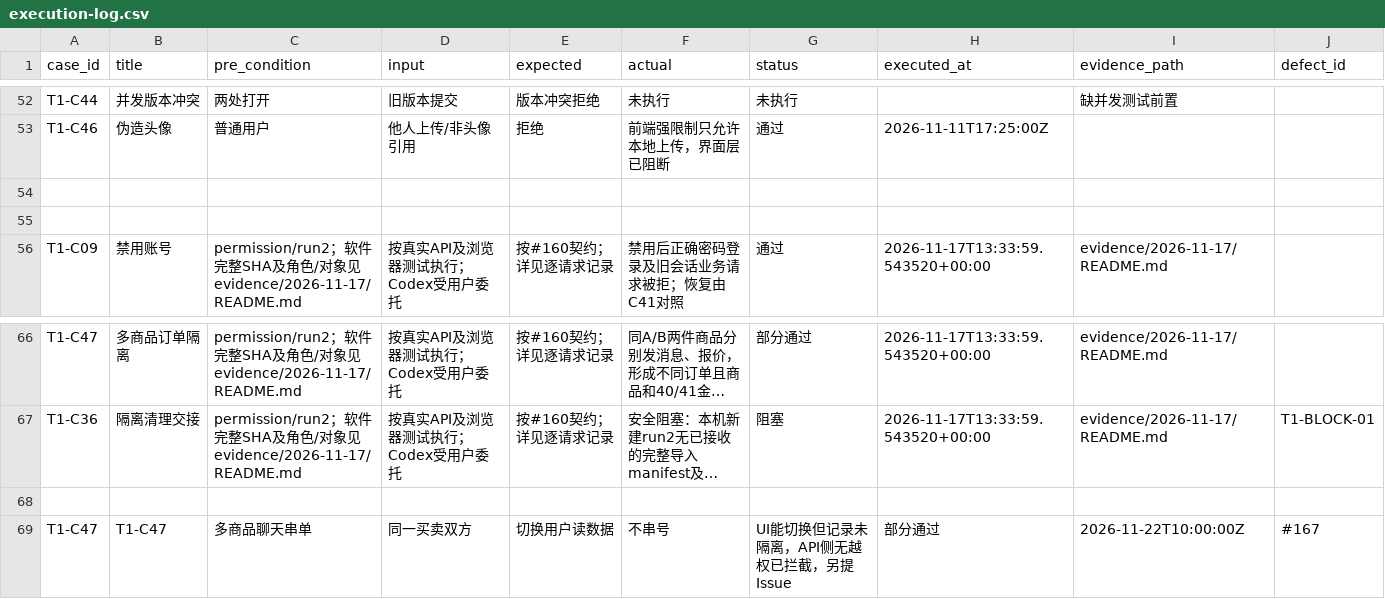
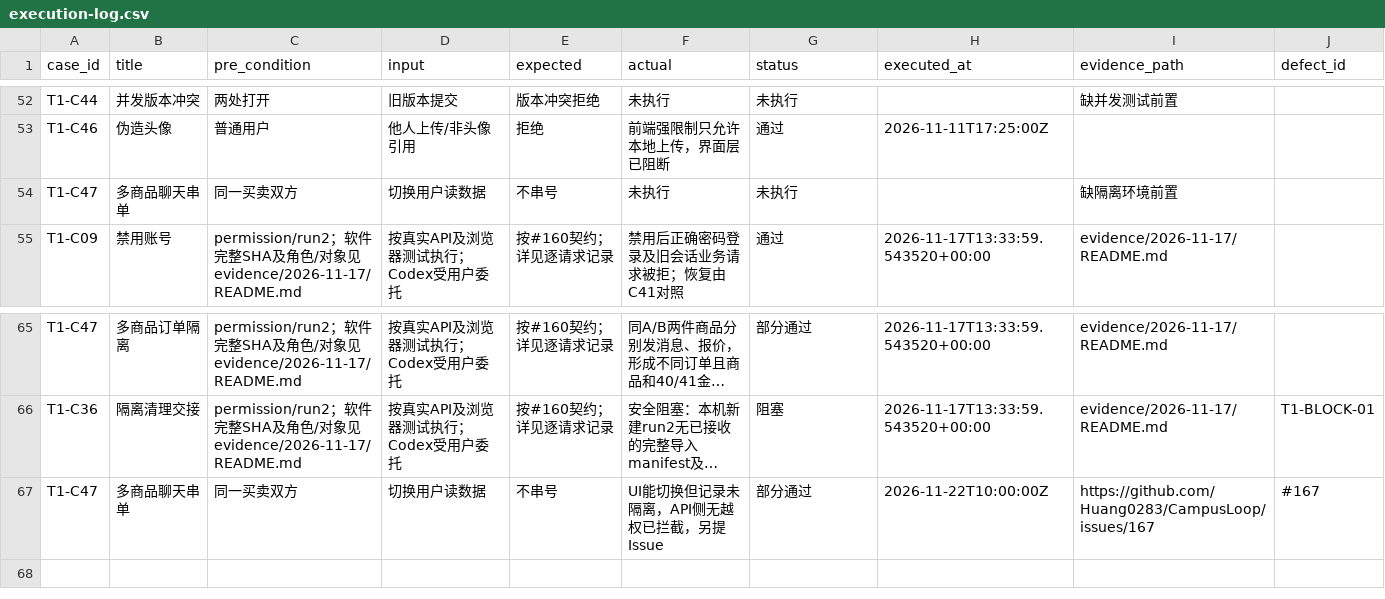
Before and after one commit to Huang0283/CampusLoop, a CSV file: docs/collaboration/phase-5/testing/data-permissions/execution-log.csv, drawn as a sheet; only a part is shown, gaps mark what is left out; long unchanged cells end in …; removed rows and columns are numbered as before the commit, all else as after; the diff names each change by its address in the sheet, - before the commit and + after, or states it on an @@ line.

Commit message:
fix(t1): repair execution CSV and clarify closeout acceptance

```diff
--- a/docs/collaboration/phase-5/testing/data-permissions/execution-log.csv
+++ b/docs/collaboration/phase-5/testing/data-permissions/execution-log.csv
-row 54: (empty)
+row 54: T1-C47 | 多商品聊天串单 | 同一买卖双方 | 切换用户读数据 | 不串号 | 未执行 | 未执行 |  | 缺隔离环境前置
-row 55: (empty)
-row 67: (empty)
+row 67: T1-C47 | 多商品聊天串单 | 同一买卖双方 | 切换用户读数据 | 不串号 | UI能切换但记录未隔离，API侧无越权已拦截，另提Issue | 部分通过 | 2026-11-22T10:00:00Z | https://github.com/Huang0283/CampusLoop/issues/167 | #167
-row 69: T1-C47 | T1-C47 | 多商品聊天串单 | 同一买卖双方 | 切换用户读数据 | 不串号 | UI能切换但记录未隔离，API侧无越权已拦截，另提Issue | 部分通过 | 2026-11-22T10:00:00Z | #167
```
Also changed, not shown: 2 other files.
